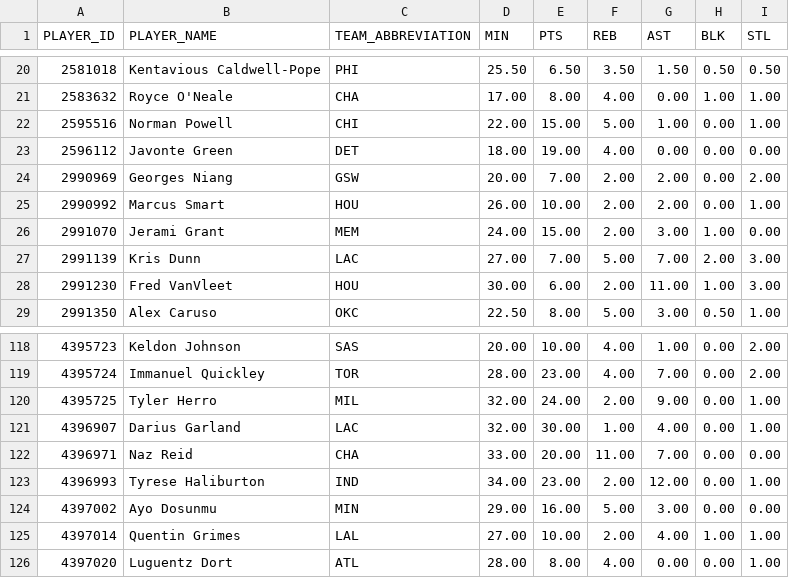
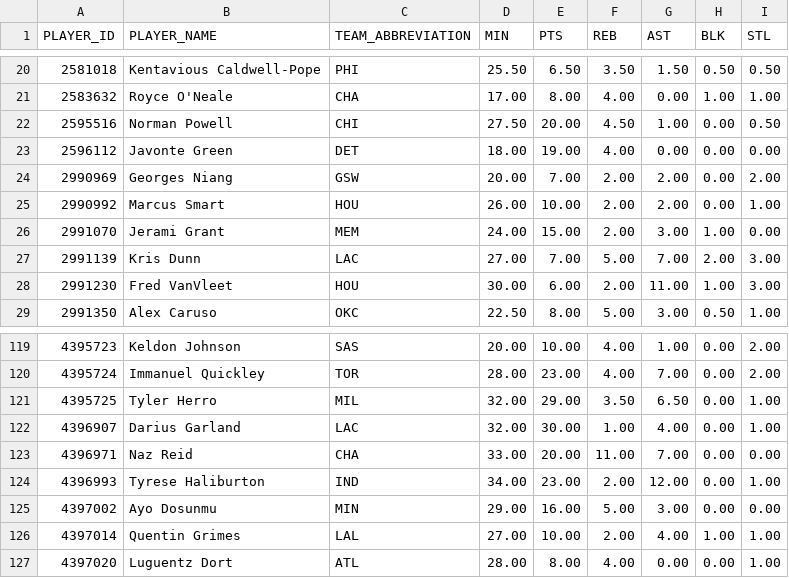
Before and after one commit to nickyamter/nba-crystal-ball, a CSV file: CSVs/26-27_AVGS.csv, drawn as a sheet; only a part is shown, gaps mark what is left out; the diff covers the shown part only.

```diff
--- a/CSVs/26-27_AVGS.csv
+++ b/CSVs/26-27_AVGS.csv
@@ -21,3 +21,3 @@ PLAYER_ID,PLAYER_NAME,TEAM_ABBREVIATION,MIN,PTS,REB,AST,BLK,STL
 2583632,Royce O'Neale,CHA,17.00,8.00,4.00,0.00,1.00,1.00
-2595516,Norman Powell,CHI,22.00,15.00,5.00,1.00,0.00,1.00
+2595516,Norman Powell,CHI,27.50,20.00,4.50,1.00,0.00,0.50
 2596112,Javonte Green,DET,18.00,19.00,4.00,0.00,0.00,0.00
@@ -119,3 +120,3 @@ PLAYER_ID,PLAYER_NAME,TEAM_ABBREVIATION,MIN,PTS,REB,AST,BLK,STL
 4395724,Immanuel Quickley,TOR,28.00,23.00,4.00,7.00,0.00,2.00
-4395725,Tyler Herro,MIL,32.00,24.00,2.00,9.00,0.00,1.00
+4395725,Tyler Herro,MIL,32.00,29.00,3.50,6.50,0.00,1.00
 4396907,Darius Garland,LAC,32.00,30.00,1.00,4.00,0.00,1.00
```
Also changed, not shown: 1 added row, 1 removed row and 64 edited cells elsewhere in this file, CSVs/26-27_GAMELOG.csv, CSVs/ESPN_26-27_DNP.csv, 3 other files.
